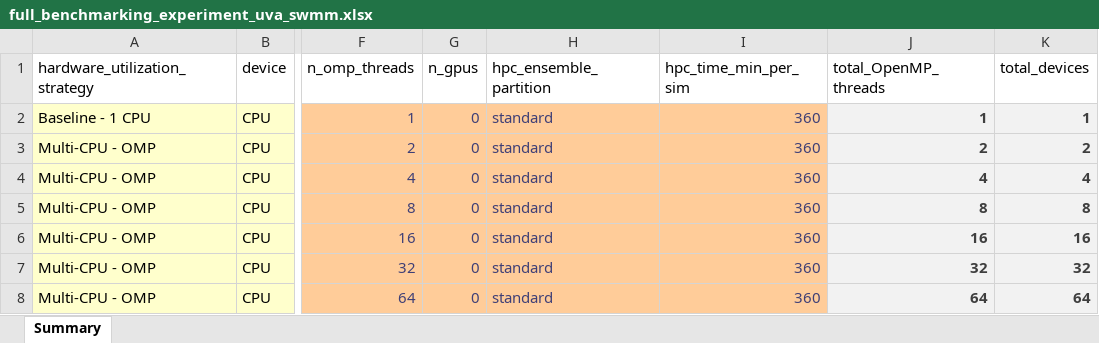
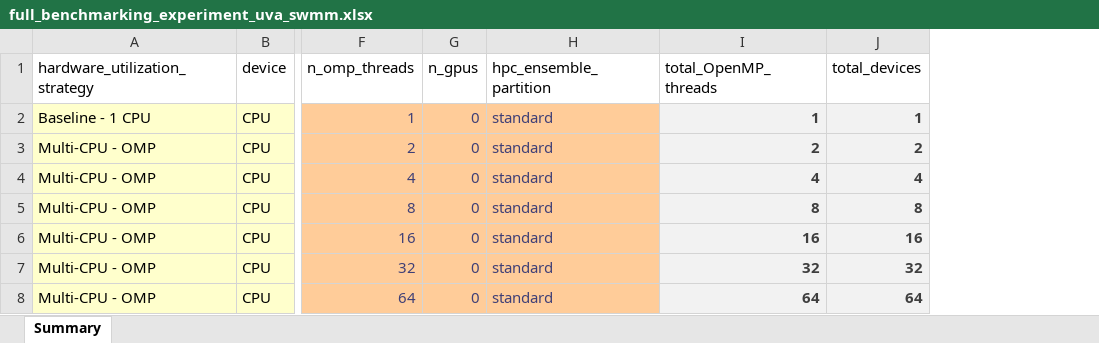
Before and after one commit to lassiterdc/TRITON-SWMM_toolkit, an Excel workbook: test_data/norfolk_coastal_flooding/full_benchmarking_experiment_uva_swmm.xlsx, sheet Summary, drawn as a sheet; only a part is shown, gaps mark what is left out; values as stored, in another font and other column widths than the file's, no borders; table styles not drawn; the diff names each change by its address in the sheet, - before the commit and + after, or states it on an @@ line.

Commit message:
set up SWMM and TRITON-only benchmarking test cases

```diff
--- a/test_data/norfolk_coastal_flooding/full_benchmarking_experiment_uva_swmm.xlsx (sheet Summary)
+++ b/test_data/norfolk_coastal_flooding/full_benchmarking_experiment_uva_swmm.xlsx (sheet Summary)
-column I (hpc_time_min_per_sim), rows 2-8: all 360
```
Also changed, not shown: 3 other files.
